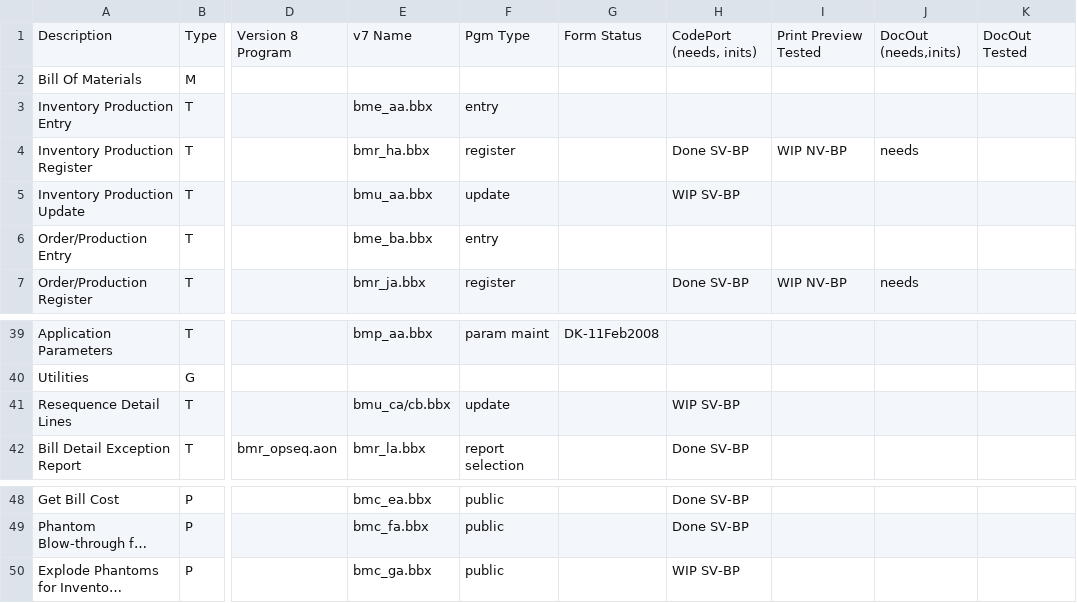
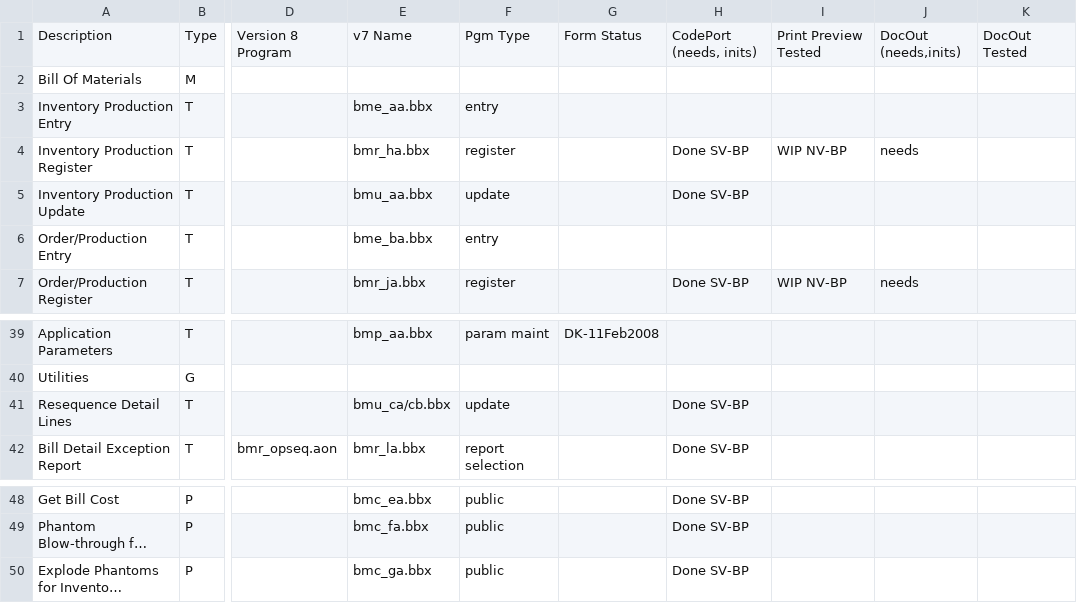
Before and after one commit to nmlynx/AddonSoftware, a CSV file: docs/BillOfMaterials_task_spreadsheet.csv, drawn as a sheet; only a part is shown, gaps mark what is left out; long unchanged cells end in …; the diff names each change by its address in the sheet, - before the commit and + after, or states it on an @@ line.

Commit message:
BillOfMaterials_task_spreadsheet.csv  committing to cvs after changes done in codeported colums.

```diff
--- a/docs/BillOfMaterials_task_spreadsheet.csv
+++ b/docs/BillOfMaterials_task_spreadsheet.csv
-H5: WIP SV-BP
+H5: Done SV-BP
-H41: WIP SV-BP
+H41: Done SV-BP
-H50: WIP SV-BP
+H50: Done SV-BP
```
